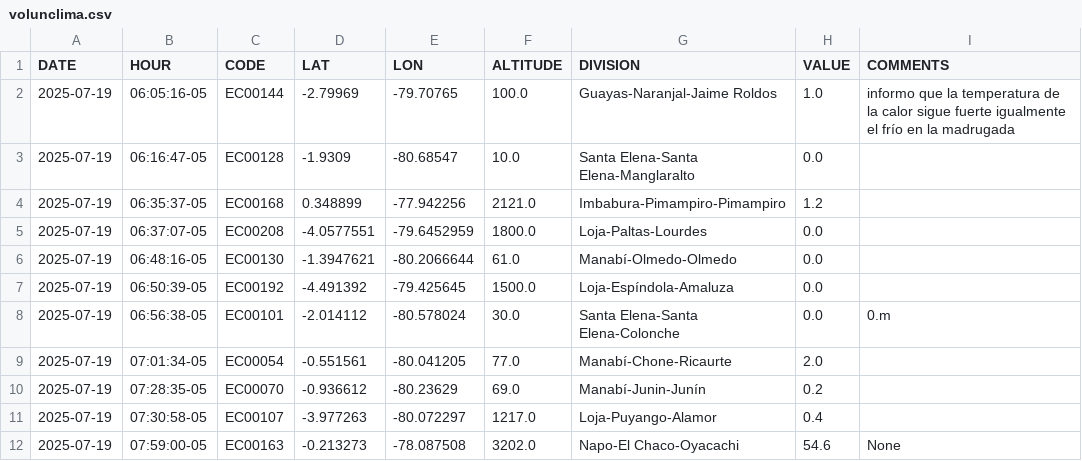
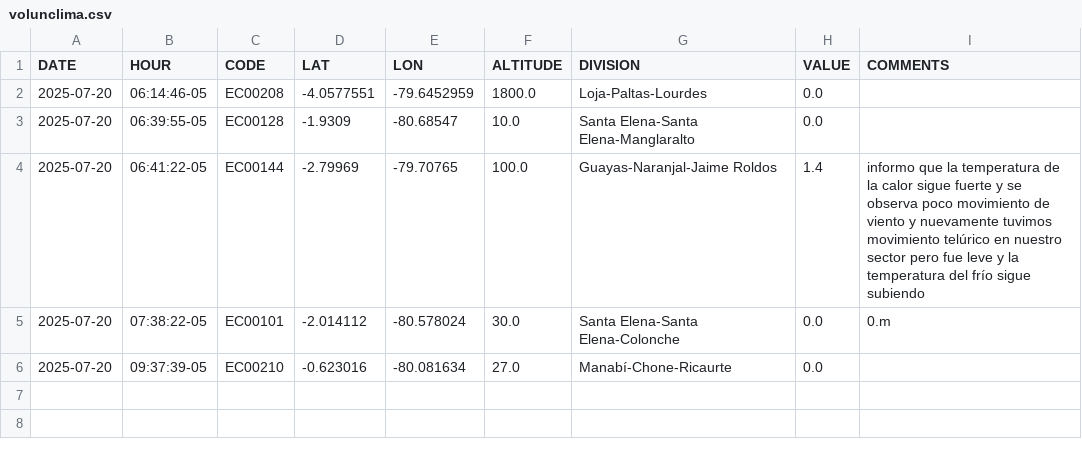
Before and after one commit to DPAINAMHI/tools, a CSV file: volunclima.csv, drawn as a sheet.

```diff
--- a/volunclima.csv
+++ b/volunclima.csv
@@ -1,12 +1,6 @@
 DATE,HOUR,CODE,LAT,LON,ALTITUDE,DIVISION,VALUE,COMMENTS
-2025-07-19,06:05:16-05,EC00144,-2.79969,-79.70765,100.0,Guayas-Naranjal-Jaime Roldos,1.0,informo que la temperatura de la calor sigue fuerte igualmente el frío en la madrugada
-2025-07-19,06:16:47-05,EC00128,-1.9309,-80.68547,10.0,Santa Elena-Santa Elena-Manglaralto,0.0,
-2025-07-19,06:35:37-05,EC00168,0.348899,-77.942256,2121.0,Imbabura-Pimampiro-Pimampiro,1.2,
-2025-07-19,06:37:07-05,EC00208,-4.0577551,-79.6452959,1800.0,Loja-Paltas-Lourdes,0.0,
-2025-07-19,06:48:16-05,EC00130,-1.3947621,-80.2066644,61.0,Manabí-Olmedo-Olmedo,0.0,
-2025-07-19,06:50:39-05,EC00192,-4.491392,-79.425645,1500.0,Loja-Espíndola-Amaluza,0.0,
-2025-07-19,06:56:38-05,EC00101,-2.014112,-80.578024,30.0,Santa Elena-Santa Elena-Colonche,0.0,0.m
-2025-07-19,07:01:34-05,EC00054,-0.551561,-80.041205,77.0,Manabí-Chone-Ricaurte,2.0,
-2025-07-19,07:28:35-05,EC00070,-0.936612,-80.23629,69.0,Manabí-Junin-Junín,0.2,
-2025-07-19,07:30:58-05,EC00107,-3.977263,-80.072297,1217.0,Loja-Puyango-Alamor,0.4,
-2025-07-19,07:59:00-05,EC00163,-0.213273,-78.087508,3202.0,Napo-El Chaco-Oyacachi,54.6,None
+2025-07-20,06:14:46-05,EC00208,-4.0577551,-79.6452959,1800.0,Loja-Paltas-Lourdes,0.0,
+2025-07-20,06:39:55-05,EC00128,-1.9309,-80.68547,10.0,Santa Elena-Santa Elena-Manglaralto,0.0,
+2025-07-20,06:41:22-05,EC00144,-2.79969,-79.70765,100.0,Guayas-Naranjal-Jaime Roldos,1.4,informo que la temperatura de la calor sigue fuerte y se observa poco movimiento de viento y nuevamente tuvimos movimiento telúrico en nuestro sector pero fue leve y la temperatura del frío sigue subiendo
+2025-07-20,07:38:22-05,EC00101,-2.014112,-80.578024,30.0,Santa Elena-Santa Elena-Colonche,0.0,0.m
+2025-07-20,09:37:39-05,EC00210,-0.623016,-80.081634,27.0,Manabí-Chone-Ricaurte,0.0,
```
Also changed, not shown: 1 other file.
